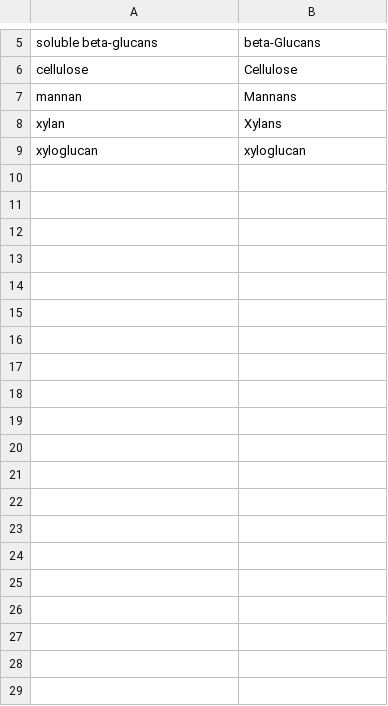
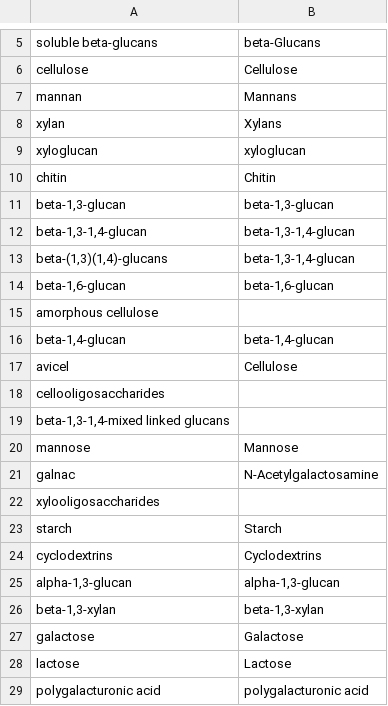
Before and after one commit to dgg32/huggingface_gpt3, a TSV file: cache.tsv, drawn as a sheet; only a part is shown, gaps mark what is left out; the diff covers the shown part only; the diff names each change by its address in the sheet, - before the commit and + after, or states it on an @@ line.

```diff
--- a/cache.tsv
+++ b/cache.tsv
+row 10: chitin | Chitin
+row 11: beta-1,3-glucan | beta-1,3-glucan
+row 12: beta-1,3-1,4-glucan | beta-1,3-1,4-glucan
+row 13: beta-(1,3)(1,4)-glucans | beta-1,3-1,4-glucan
+row 14: beta-1,6-glucan | beta-1,6-glucan
+row 15: amorphous cellulose
+row 16: beta-1,4-glucan | beta-1,4-glucan
+row 17: avicel | Cellulose
+row 18: cellooligosaccharides
+row 19: beta-1,3-1,4-mixed linked glucans
+row 20: mannose | Mannose
+row 21: galnac | N-Acetylgalactosamine
+row 22: xylooligosaccharides
+row 23: starch | Starch
+row 24: cyclodextrins | Cyclodextrins
+row 25: alpha-1,3-glucan | alpha-1,3-glucan
+row 26: beta-1,3-xylan | beta-1,3-xylan
+row 27: galactose | Galactose
+row 28: lactose | Lactose
+row 29: polygalacturonic acid | polygalacturonic acid
```
Also changed, not shown: 32 added rows and 1 edited cell elsewhere in this file, 7 other files.
